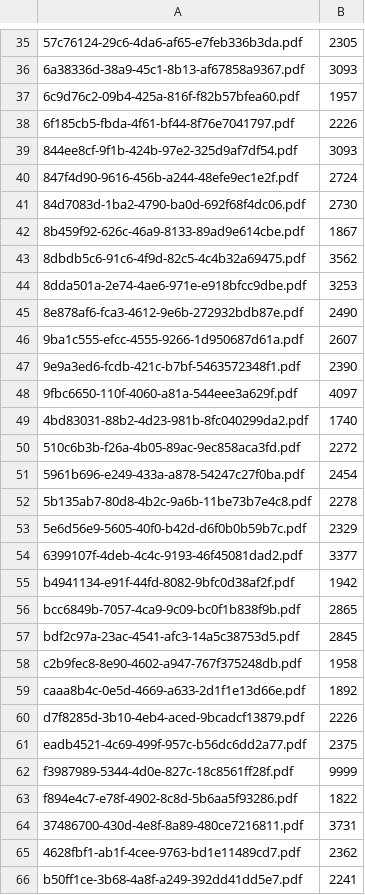
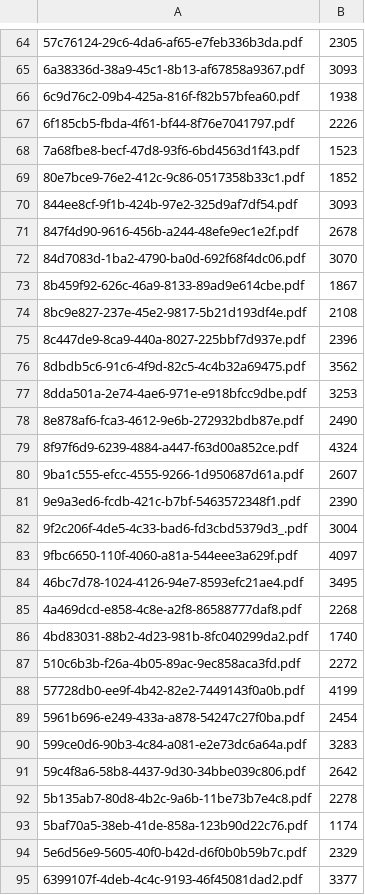
Before and after one commit to dingchaoz/ARI_Hack, a CSV file: ARI-targets.csv, drawn as a sheet; only a part is shown, gaps mark what is left out; the shorter side is filled out with more unchanged rows; addresses are those after the commit; the diff covers the shown part only; the diff names each change by its address in the sheet, - before the commit and + after, or states it on an @@ line.

```diff
--- a/ARI-targets.csv
+++ b/ARI-targets.csv
-B66: 1957
+B66: 1938
+row 68: 7a68fbe8-becf-47d8-93f6-6bd4563d1f43.pdf | 1523
+row 69: 80e7bce9-76e2-412c-9c86-0517358b33c1.pdf | 1852
-B71: 2724
+B71: 2678
-B72: 2730
+B72: 3070
+row 74: 8bc9e827-237e-45e2-9817-5b21d193df4e.pdf | 2108
+row 75: 8c447de9-8ca9-440a-8027-225bbf7d937e.pdf | 2396
+row 79: 8f97f6d9-6239-4884-a447-f63d00a852ce.pdf | 4324
+row 82: 9f2c206f-4de5-4c33-bad6-fd3cbd5379d3_.pdf | 3004
+row 84: 46bc7d78-1024-4126-94e7-8593efc21ae4.pdf | 3495
+row 85: 4a469dcd-e858-4c8e-a2f8-86588777daf8.pdf | 2268
+row 88: 57728db0-ee9f-4b42-82e2-7449143f0a0b.pdf | 4199
+row 90: 599ce0d6-90b3-4c84-a081-e2e73dc6a64a.pdf | 3283
+row 91: 59c4f8a6-58b8-4437-9d30-34bbe039c806.pdf | 2642
+row 93: 5baf70a5-38eb-41de-858a-123b90d22c76.pdf | 1174
```
Also changed, not shown: 60 added rows, 2 removed rows and 4 edited cells elsewhere in this file, output.csv, 6 other files.
